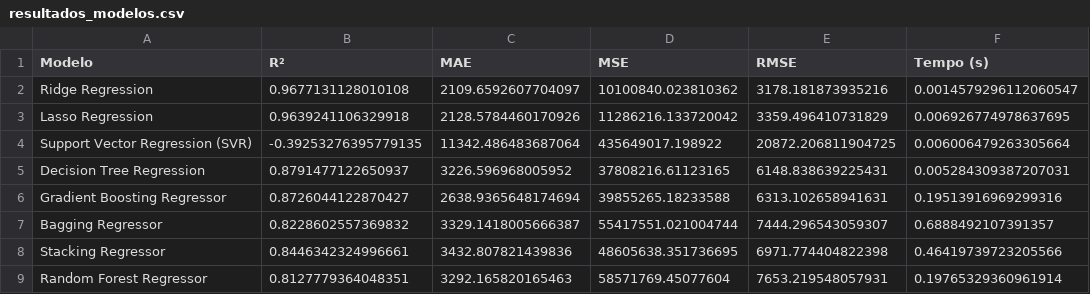
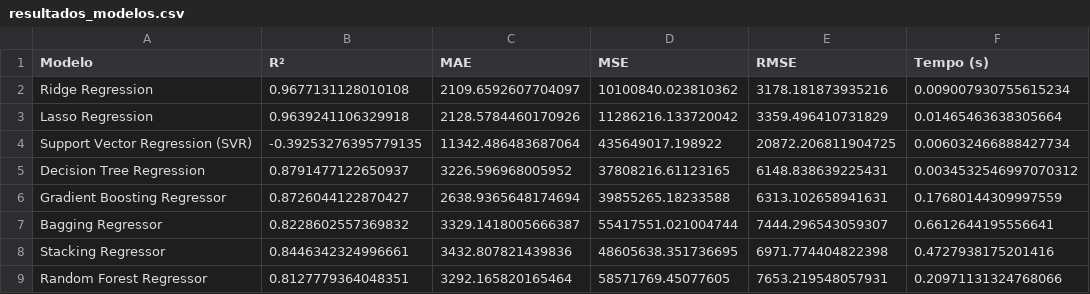
Before and after one commit to Lobat0/FluView-Analysis, a CSV file: Dados/resultados_modelos.csv, drawn as a sheet.

```diff
--- a/Dados/resultados_modelos.csv
+++ b/Dados/resultados_modelos.csv
@@ -1,9 +1,9 @@
 Modelo,R²,MAE,MSE,RMSE,Tempo (s)
-Ridge Regression,0.9677131128010108,2109.6592607704097,10100840.023810362,3178.181873935216,0.0014579296112060547
-Lasso Regression,0.9639241106329918,2128.5784460170926,11286216.133720042,3359.496410731829,0.006926774978637695
-Support Vector Regression (SVR),-0.39253276395779135,11342.486483687064,435649017.198922,20872.206811904725,0.006006479263305664
-Decision Tree Regression,0.8791477122650937,3226.596968005952,37808216.61123165,6148.838639225431,0.005284309387207031
-Gradient Boosting Regressor,0.8726044122870427,2638.9365648174694,39855265.18233588,6313.102658941631,0.19513916969299316
-Bagging Regressor,0.8228602557369832,3329.1418005666387,55417551.021004744,7444.296543059307,0.6888492107391357
-Stacking Regressor,0.8446342324996661,3432.807821439836,48605638.351736695,6971.774404822398,0.46419739723205566
-Random Forest Regressor,0.8127779364048351,3292.165820165463,58571769.45077604,7653.219548057931,0.19765329360961914
+Ridge Regression,0.9677131128010108,2109.6592607704097,10100840.023810362,3178.181873935216,0.009007930755615234
+Lasso Regression,0.9639241106329918,2128.5784460170926,11286216.133720042,3359.496410731829,0.01465463638305664
+Support Vector Regression (SVR),-0.39253276395779135,11342.486483687064,435649017.198922,20872.206811904725,0.006032466888427734
+Decision Tree Regression,0.8791477122650937,3226.596968005952,37808216.61123165,6148.838639225431,0.0034532546997070312
+Gradient Boosting Regressor,0.8726044122870427,2638.9365648174694,39855265.18233588,6313.102658941631,0.17680144309997559
+Bagging Regressor,0.8228602557369832,3329.1418005666387,55417551.021004744,7444.296543059307,0.6612644195556641
+Stacking Regressor,0.8446342324996661,3432.807821439836,48605638.351736695,6971.774404822398,0.4727938175201416
+Random Forest Regressor,0.8127779364048351,3292.165820165464,58571769.45077605,7653.219548057931,0.20971131324768066
```
Also changed, not shown: 1 other file.
